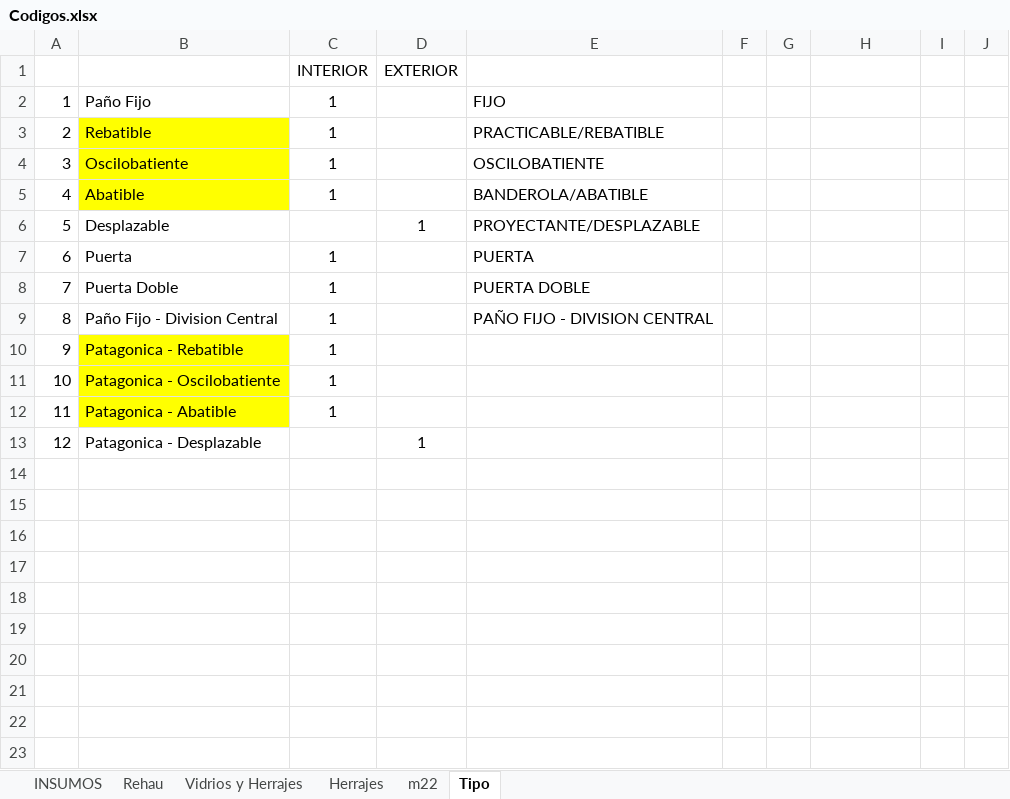
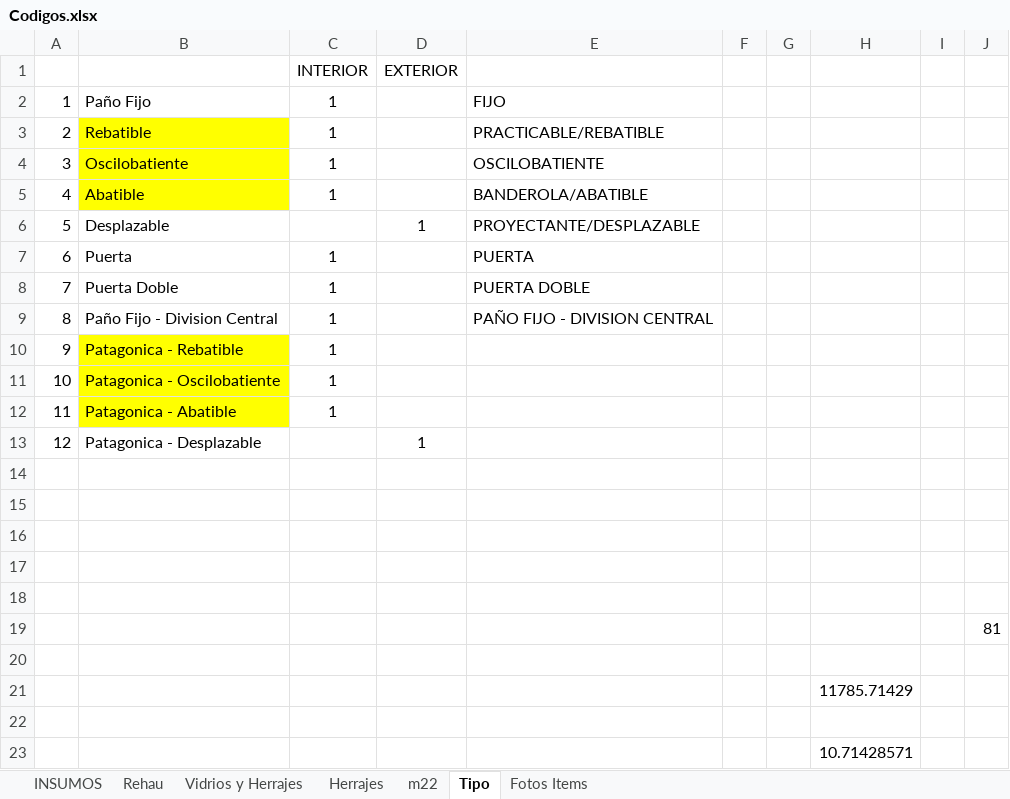
Before and after one commit to Gabriel6176/lucas, an Excel workbook: Codigos.xlsx, sheet Tipo, drawn as a sheet; values as stored, in another font and other column widths than the file's, no borders; charts and pictures not drawn; the diff names each change by its address in the sheet, - before the commit and + after, or states it on an @@ line.

```diff
--- a/Codigos.xlsx (sheet Tipo)
+++ b/Codigos.xlsx (sheet Tipo)
+sheet tab: Fotos Items
+row 14: (empty)
+row 15: (empty)
+row 16: (empty)
+row 17: (empty)
+row 18: (empty)
+row 19:  |  |  |  |  |  |  |  |  | 81
+row 20: (empty)
+row 21:  |  |  |  |  |  |  | 11785.71429
+row 22: (empty)
+row 23:  |  |  |  |  |  |  | 10.71428571
```
Also changed, not shown: sheet INSUMOS, sheet Herrajes, sheet m22, sheet Vidrios y Herrajes, formulas that keep their value, charts or pictures, 16 other files.
